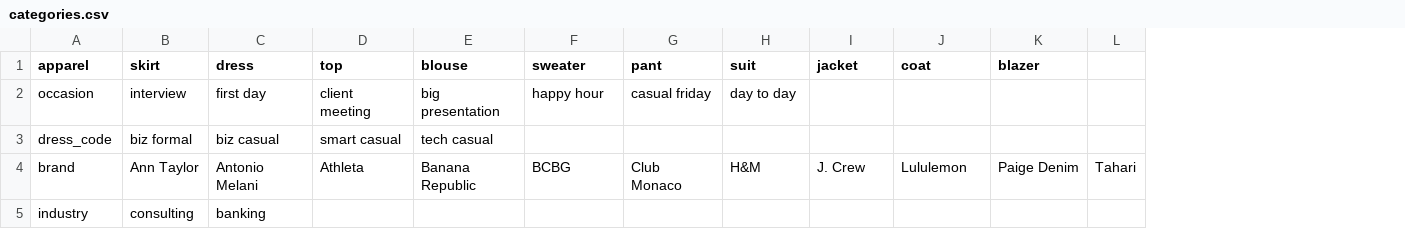
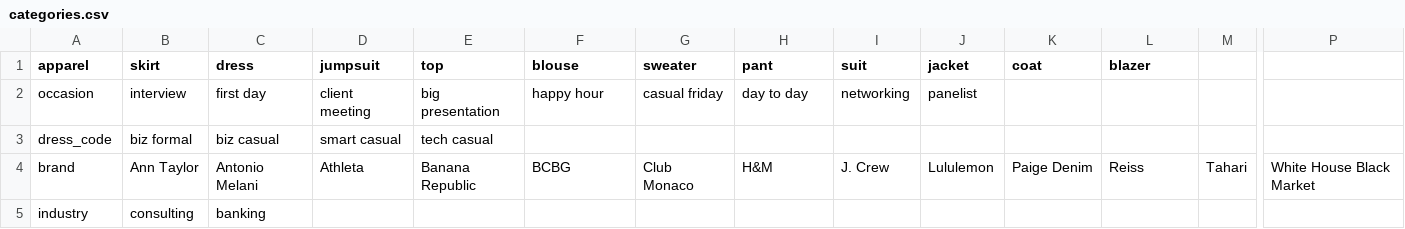
Before and after one commit to cqw1/Eight2Five, a CSV file: categories.csv, drawn as a sheet; only a part is shown, gaps mark what is left out; addresses are those after the commit; the diff names each change by its address in the sheet, - before the commit and + after, or states it on an @@ line.

```diff
--- a/categories.csv
+++ b/categories.csv
+column E (top), rows 2-4: big presentation | tech casual | Banana Republic
+column P, row 4: White House Black Market
-D1: top
+D1: jumpsuit
-F2 (blouse): big presentation
+F2 (blouse): happy hour
-G2 (sweater): happy hour
+G2 (sweater): casual friday
-H2 (pant): casual friday
+H2 (pant): day to day
-I2 (suit): day to day
+I2 (suit): networking
-J2 (jacket): (empty)
+J2 (jacket): panelist
-F3 (blouse): tech casual
+F3 (blouse): (empty)
-F4 (blouse): Banana Republic
+F4 (blouse): BCBG
-G4 (sweater): BCBG
+G4 (sweater): Club Monaco
-H4 (pant): Club Monaco
+H4 (pant): H&M
-I4 (suit): H&M
+I4 (suit): J. Crew
-J4 (jacket): J. Crew
+J4 (jacket): Lululemon
-K4 (coat): Lululemon
+K4 (coat): Paige Denim
-L4 (blazer): Paige Denim
+L4 (blazer): Reiss
```
Also changed, not shown: sku_database_v1.csv, 24 other files.
